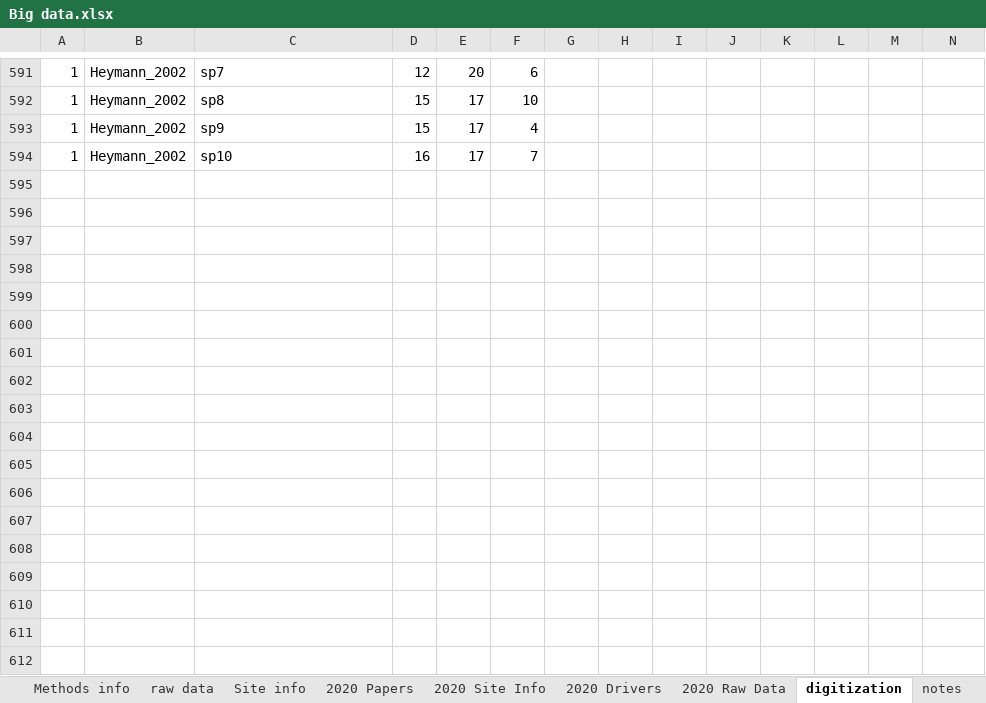
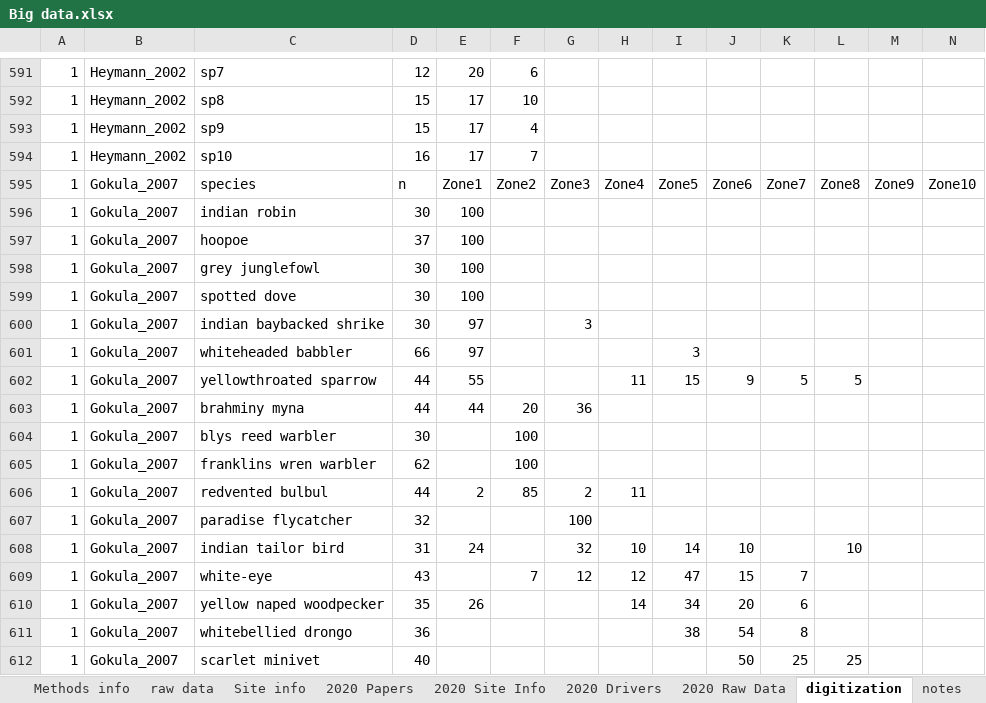
Before and after one commit to schefferslab/Vert-Strata-Meta, an Excel workbook: data/stripped_data/original/Big data.xlsx, sheet digitization, drawn as a sheet; only a part is shown, gaps mark what is left out; values as stored, in another font and other column widths than the file's, no borders; charts and pictures not drawn; rows hold the shown columns only; the diff covers the shown part only; the diff names each change by its address in the sheet, - before the commit and + after, or states it on an @@ line.

```diff
--- a/data/stripped_data/original/Big data.xlsx (sheet digitization)
+++ b/data/stripped_data/original/Big data.xlsx (sheet digitization)
+row 595: 1 | Gokula_2007 | species | n | Zone1 | Zone2 | Zone3 | Zone4 | Zone5 | Zone6 | Zone7 | Zone8 | Zone9 | Zone10
+row 596: 1 | Gokula_2007 | indian robin | 30 | 100
+row 597: 1 | Gokula_2007 | hoopoe | 37 | 100
+row 598: 1 | Gokula_2007 | grey junglefowl | 30 | 100
+row 599: 1 | Gokula_2007 | spotted dove | 30 | 100
+row 600: 1 | Gokula_2007 | indian baybacked shrike | 30 | 97 |  | 3
+row 601: 1 | Gokula_2007 | whiteheaded babbler | 66 | 97 |  |  |  | 3
+row 602: 1 | Gokula_2007 | yellowthroated sparrow | 44 | 55 |  |  | 11 | 15 | 9 | 5 | 5
+row 603: 1 | Gokula_2007 | brahminy myna | 44 | 44 | 20 | 36
+row 604: 1 | Gokula_2007 | blys reed warbler | 30 |  | 100
+row 605: 1 | Gokula_2007 | franklins wren warbler | 62 |  | 100
+row 606: 1 | Gokula_2007 | redvented bulbul | 44 | 2 | 85 | 2 | 11
+row 607: 1 | Gokula_2007 | paradise flycatcher | 32 |  |  | 100
+row 608: 1 | Gokula_2007 | indian tailor bird | 31 | 24 |  | 32 | 10 | 14 | 10 |  | 10
+row 609: 1 | Gokula_2007 | white-eye | 43 |  | 7 | 12 | 12 | 47 | 15 | 7
+row 610: 1 | Gokula_2007 | yellow naped woodpecker | 35 | 26 |  |  | 14 | 34 | 20 | 6
+row 611: 1 | Gokula_2007 | whitebellied drongo | 36 |  |  |  |  | 38 | 54 | 8
+row 612: 1 | Gokula_2007 | scarlet minivet | 40 |  |  |  |  |  | 50 | 25 | 25
```
Also changed, not shown: 15 added rows and 78 edited cells elsewhere in this sheet, sheet 2020 Raw Data, sheet 2020 Site Info, sheet 2020 Drivers, sheet 2020 Papers, sheet notes, hidden cells.
